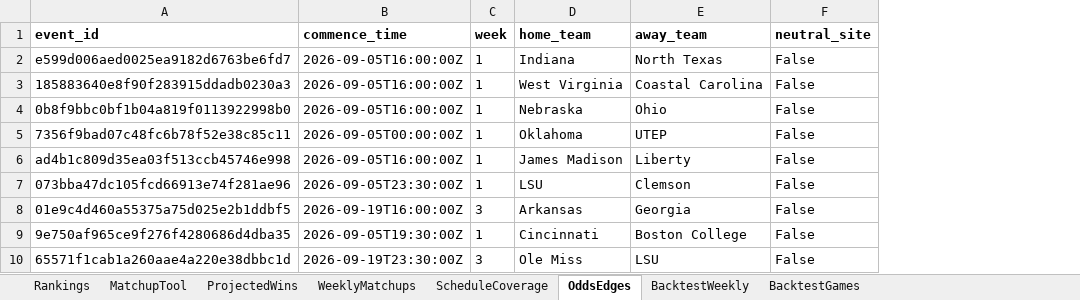
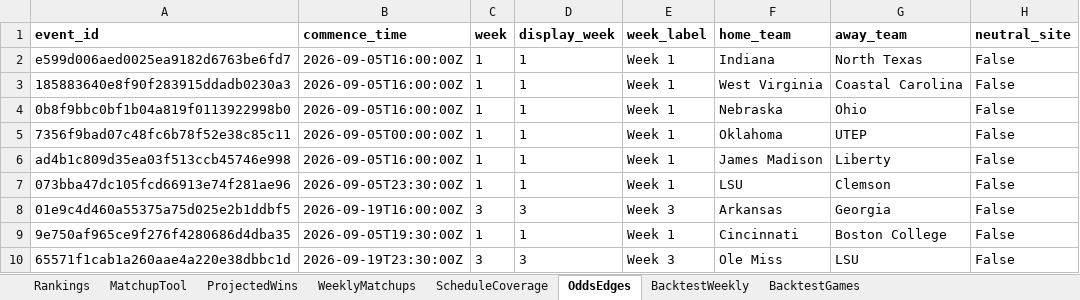
Before and after one commit to Niekamp22/College-Football-Power-Rankings, an Excel workbook: output/power_ratings_master.xlsx, sheet OddsEdges, drawn as a sheet; only a part is shown; values as stored, in another font and other column widths than the file's, no borders; the diff names each change by its address in the sheet, - before the commit and + after, or states it on an @@ line.

Commit message:
Label August openers as Week 0

```diff
--- a/output/power_ratings_master.xlsx (sheet OddsEdges)
+++ b/output/power_ratings_master.xlsx (sheet OddsEdges)
+column D (display_week), rows 2-10: 1 | 1 | 1 | 1 | 1 | 1 | 3 | 1 | 3
+column E (week_label), rows 2-10: Week 1 | Week 1 | Week 1 | Week 1 | Week 1 | Week 1 | Week 3 | Week 1 | Week 3
```
Also changed, not shown: sheet WeeklyMatchups, 6 other files.
